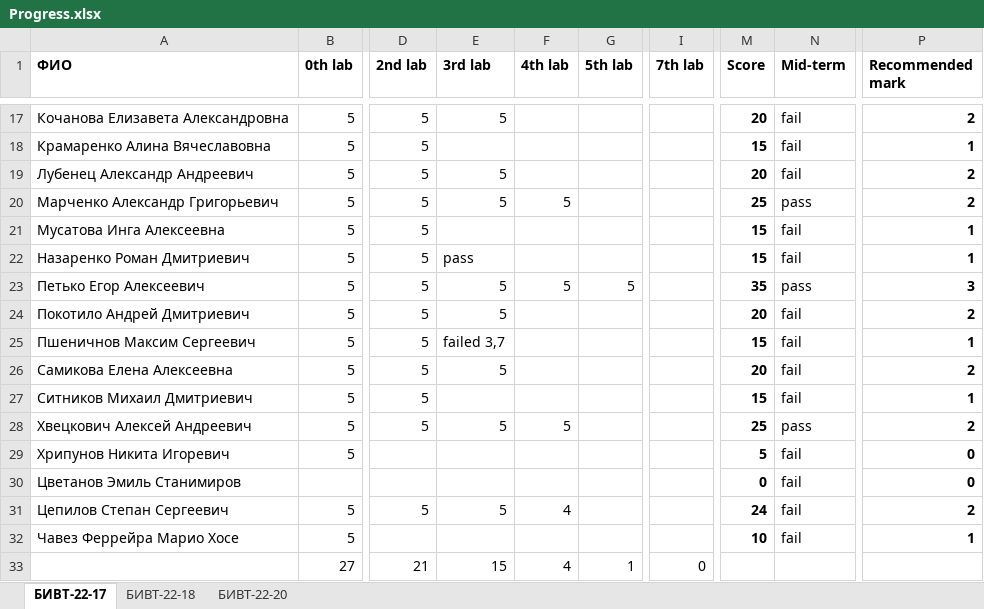
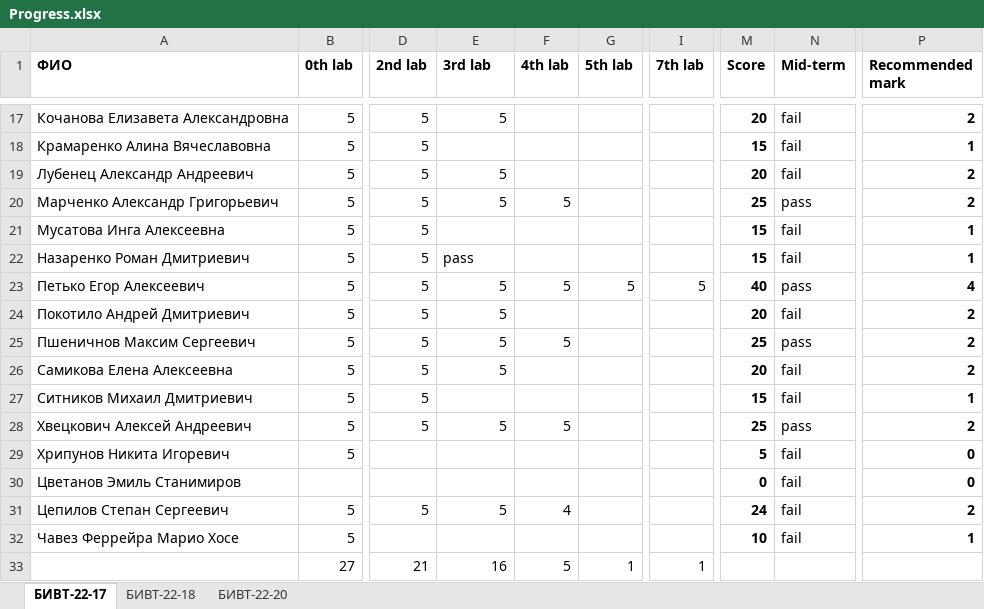
Before and after one commit to NemirovichMark/1st_Lesson, an Excel workbook: Progress.xlsx, sheet БИВТ-22-17, drawn as a sheet; only a part is shown, gaps mark what is left out; values as stored, in another font and other column widths than the file's, no borders; conditional formats not drawn; the diff names each change by its address in the sheet, - before the commit and + after, or states it on an @@ line.

```diff
--- a/Progress.xlsx (sheet БИВТ-22-17)
+++ b/Progress.xlsx (sheet БИВТ-22-17)
-I23 (7th lab): (empty)
+I23 (7th lab): 5
-M23 (Score): 35
+M23 (Score): 40
-P23 (Recommended mark): 3
+P23 (Recommended mark): 4
-E25 (3rd lab): failed 3,7
+E25 (3rd lab): 5
-F25 (4th lab): (empty)
+F25 (4th lab): 5
-M25 (Score): 15
+M25 (Score): 25
-N25 (Mid-term): fail
+N25 (Mid-term): pass
-P25 (Recommended mark): 1
+P25 (Recommended mark): 2
-E33 (3rd lab): 15
+E33 (3rd lab): 16
-F33 (4th lab): 4
+F33 (4th lab): 5
-I33 (7th lab): 0
+I33 (7th lab): 1
```
Also changed, not shown: sheet БИВТ-22-18, formulas that keep their value.
